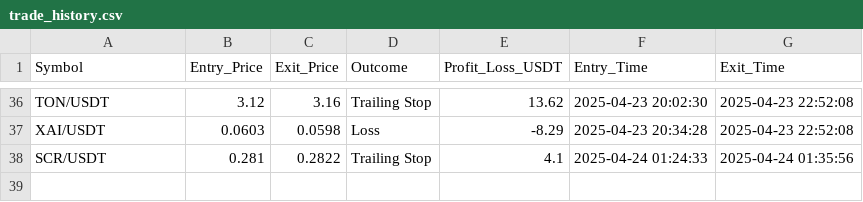
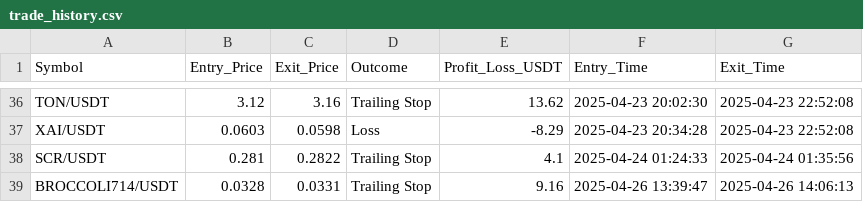
Before and after one commit to AliiJaafar/scalping_scanner, a CSV file: trade_history.csv, drawn as a sheet; only a part is shown, gaps mark what is left out; the diff names each change by its address in the sheet, - before the commit and + after, or states it on an @@ line.

```diff
--- a/trade_history.csv
+++ b/trade_history.csv
+row 39: BROCCOLI714/USDT | 0.0328 | 0.0331 | Trailing Stop | 9.16 | 2025-04-26 13:39:47 | 2025-04-26 14:06:13
```
Also changed, not shown: 3 other files.
